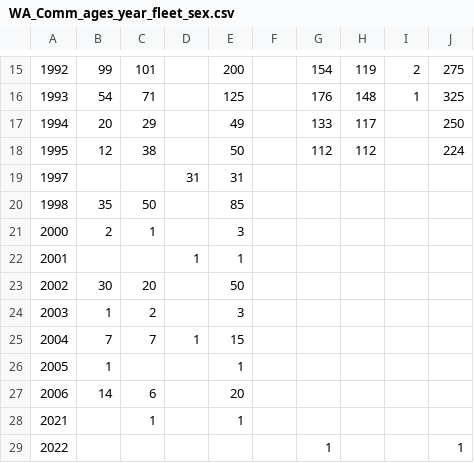
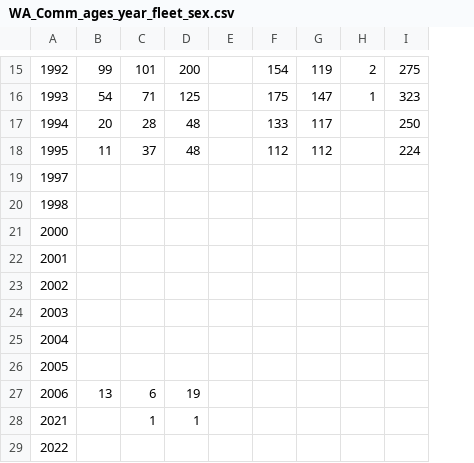
Before and after one commit to shcaba/Sebastes_melanops_WA, a CSV file: Document/tables/WA_Comm_ages_year_fleet_sex.csv, drawn as a sheet; only a part is shown, gaps mark what is left out; removed rows and columns are numbered as before the commit, all else as after; the diff covers the shown part only; the diff names each change by its address in the sheet, - before the commit and + after, or states it on an @@ line.

```diff
--- a/Document/tables/WA_Comm_ages_year_fleet_sex.csv
+++ b/Document/tables/WA_Comm_ages_year_fleet_sex.csv
-column D, rows 19-25: 31 |  |  | 1 |  |  | 1
-column E, rows 15-28: 200 | 125 | 49 | 50 | 31 | 85 | 3 | 1 | 50 | 3 | 15 | 1 | 20 | 1
+column D, rows 15-28: 200 | 125 | 48 | 48 |  |  |  |  |  |  |  |  | 19 | 1
-F16: 176
+F16: 175
-G16: 148
+G16: 147
-I16: 325
+I16: 323
-C17: 29
+C17: 28
-B18: 12
+B18: 11
-C18: 38
+C18: 37
-B20: 35
+B20: (empty)
-C20: 50
+C20: (empty)
-B21: 2
+B21: (empty)
-C21: 1
+C21: (empty)
-B23: 30
+B23: (empty)
-C23: 20
+C23: (empty)
-B24: 1
+B24: (empty)
-C24: 2
+C24: (empty)
-B25: 7
+B25: (empty)
-C25: 7
+C25: (empty)
-B26: 1
+B26: (empty)
-B27: 14
+B27: 13
-F29: 1
+F29: (empty)
-I29: 1
+I29: (empty)
```
Also changed, not shown: 29 edited cells elsewhere in this file, 3 other files.
